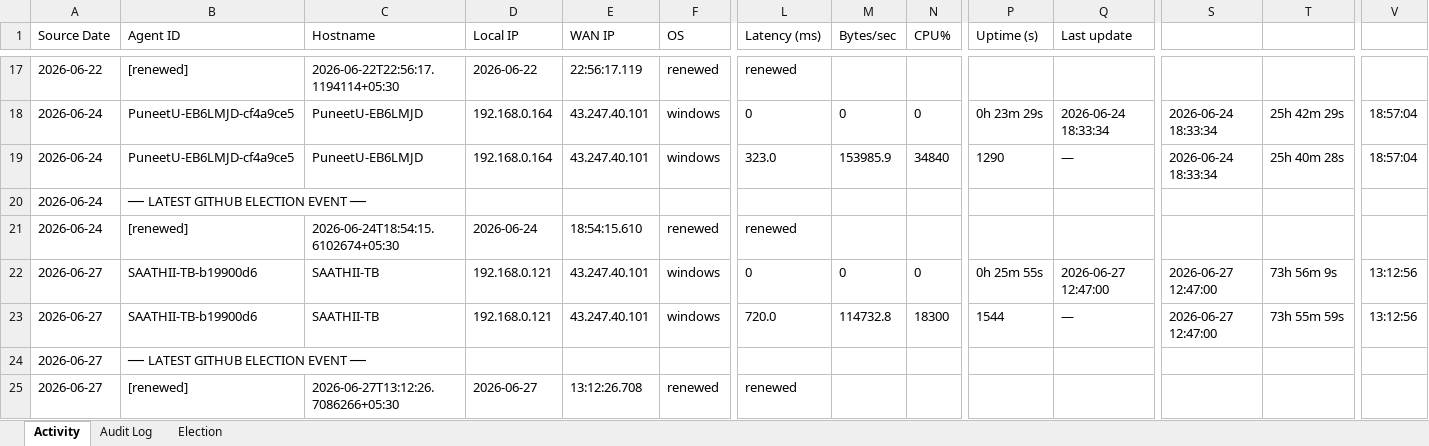
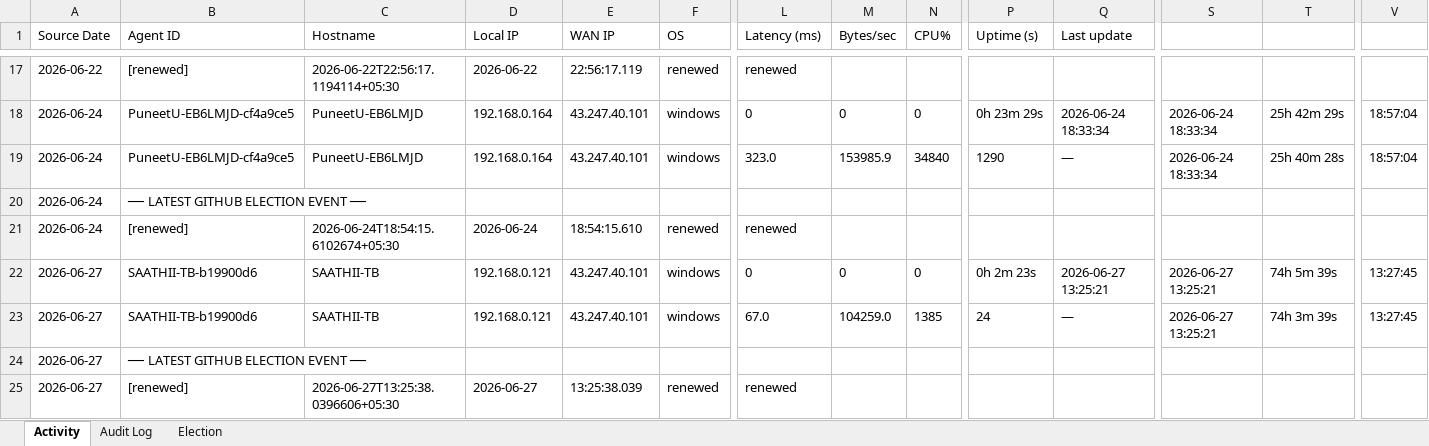
Before and after one commit to puniteswra-spec/PU, an Excel workbook: punmonitor-compiled-report.xlsx, sheet Activity, drawn as a sheet; only a part is shown, gaps mark what is left out; values as stored, in another font and other column widths than the file's, no borders; the diff names each change by its address in the sheet, - before the commit and + after, or states it on an @@ line.

```diff
--- a/punmonitor-compiled-report.xlsx (sheet Activity)
+++ b/punmonitor-compiled-report.xlsx (sheet Activity)
-P22 (Uptime (s)): 0h 25m 55s
+P22 (Uptime (s)): 0h 2m 23s
-Q22 (Last update): 2026-06-27 12:47:00
+Q22 (Last update): 2026-06-27 13:25:21
-S22:S23: 2026-06-27 12:47:00
+S22:S23: 2026-06-27 13:25:21
-T22: 73h 56m 9s
+T22: 74h 5m 39s
-V22:V23: 13:12:56
+V22:V23: 13:27:45
-L23 (Latency (ms)): 720.0
+L23 (Latency (ms)): 67.0
-M23 (Bytes/sec): 114732.8
+M23 (Bytes/sec): 104259.0
-N23 (CPU%): 18300
+N23 (CPU%): 1385
-P23 (Uptime (s)): 1544
+P23 (Uptime (s)): 24
-T23: 73h 55m 59s
+T23: 74h 3m 39s
-C25 (Hostname): 2026-06-27T13:12:26.7086266+05:30
+C25 (Hostname): 2026-06-27T13:25:38.0396606+05:30
-E25 (WAN IP): 13:12:26.708
+E25 (WAN IP): 13:25:38.039
```
Also changed, not shown: sheet Election.
